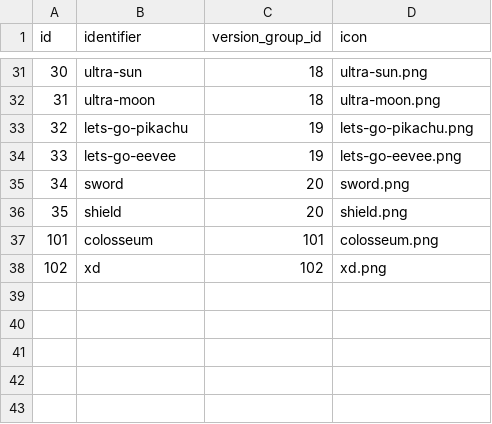
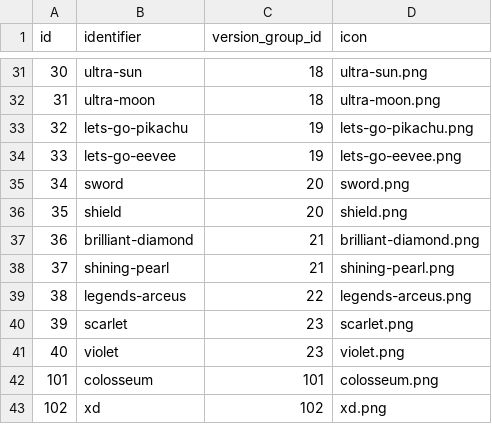
Before and after one commit to jpirnat/dex, a CSV file: data/versions.csv, drawn as a sheet; only a part is shown, gaps mark what is left out; the diff names each change by its address in the sheet, - before the commit and + after, or states it on an @@ line.

Commit message:
Updated generations, version_groups, versions, version_group_names, and version_names for BDSP through SV.

```diff
--- a/data/versions.csv
+++ b/data/versions.csv
+row 37: 36 | brilliant-diamond | 21 | brilliant-diamond.png
+row 38: 37 | shining-pearl | 21 | shining-pearl.png
+row 39: 38 | legends-arceus | 22 | legends-arceus.png
+row 40: 39 | scarlet | 23 | scarlet.png
+row 41: 40 | violet | 23 | violet.png
```
Also changed, not shown: data/version_group_names.csv, data/version_groups.csv, 4 other files.
